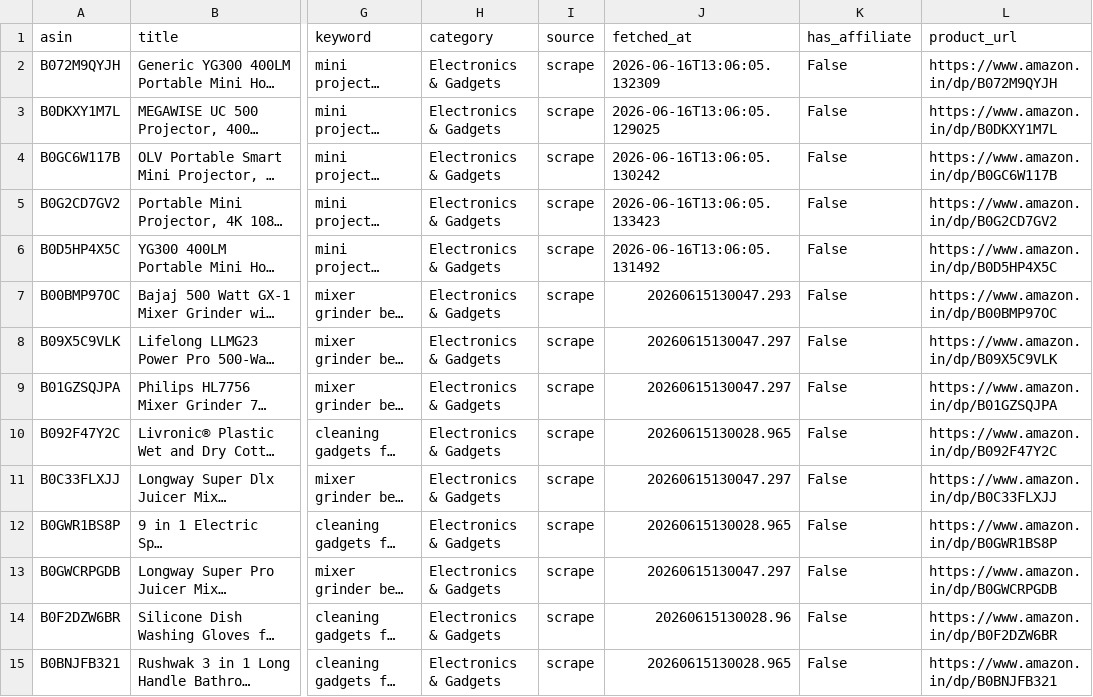
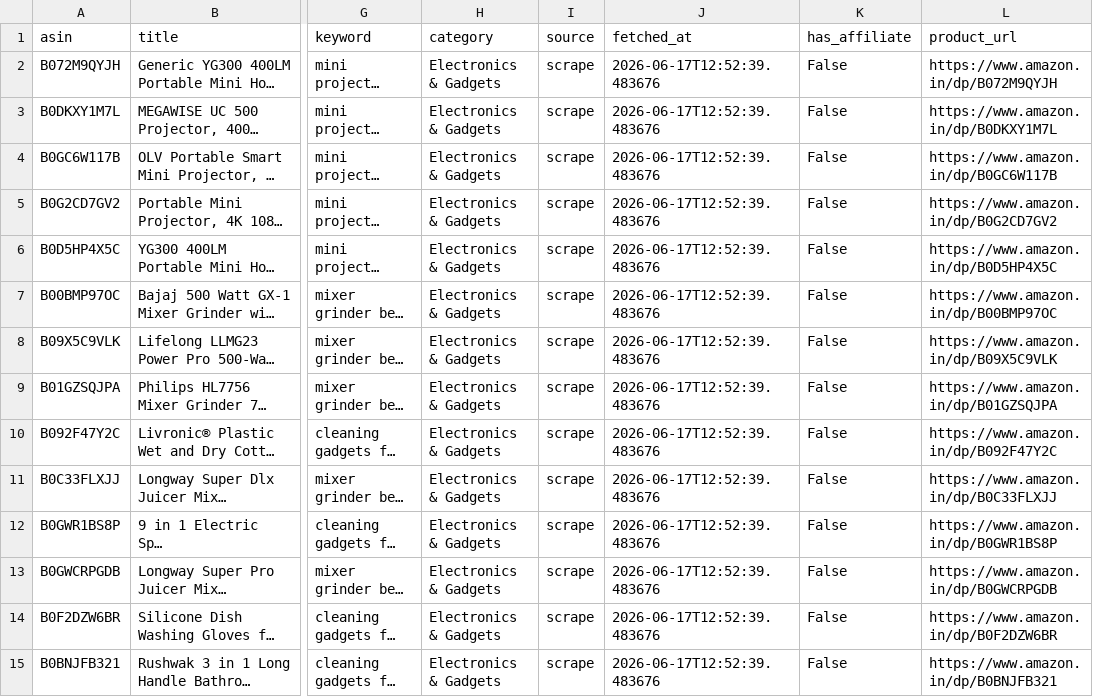
Before and after one commit to Gosula16/PinAffiliate_V3, a CSV file: data/products.csv, drawn as a sheet; only a part is shown, gaps mark what is left out; long unchanged cells end in …; the diff covers the shown part only; the diff names each change by its address in the sheet, - before the commit and + after, or states it on an @@ line.

```diff
--- a/data/products.csv
+++ b/data/products.csv
-J2 (fetched_at): 2026-06-16T13:06:05.132309
+J2 (fetched_at): 2026-06-17T12:52:39.483676
-J3 (fetched_at): 2026-06-16T13:06:05.129025
+J3 (fetched_at): 2026-06-17T12:52:39.483676
-J4 (fetched_at): 2026-06-16T13:06:05.130242
+J4 (fetched_at): 2026-06-17T12:52:39.483676
-J5 (fetched_at): 2026-06-16T13:06:05.133423
+J5 (fetched_at): 2026-06-17T12:52:39.483676
-J6 (fetched_at): 2026-06-16T13:06:05.131492
+J6 (fetched_at): 2026-06-17T12:52:39.483676
-J7 (fetched_at): 20260615130047.293
+J7 (fetched_at): 2026-06-17T12:52:39.483676
-J8:J9 (fetched_at): 20260615130047.297
+J8:J9 (fetched_at): 2026-06-17T12:52:39.483676
-J10 (fetched_at): 20260615130028.965
+J10 (fetched_at): 2026-06-17T12:52:39.483676
-J11 (fetched_at): 20260615130047.297
+J11 (fetched_at): 2026-06-17T12:52:39.483676
-J12 (fetched_at): 20260615130028.965
+J12 (fetched_at): 2026-06-17T12:52:39.483676
-J13 (fetched_at): 20260615130047.297
+J13 (fetched_at): 2026-06-17T12:52:39.483676
-J14 (fetched_at): 20260615130028.96
+J14 (fetched_at): 2026-06-17T12:52:39.483676
-J15 (fetched_at): 20260615130028.965
+J15 (fetched_at): 2026-06-17T12:52:39.483676
```
Also changed, not shown: 16 edited cells elsewhere in this file, data/pinterest_bulk_editor.csv, data/pinterest_pins.csv, 10 other files.
